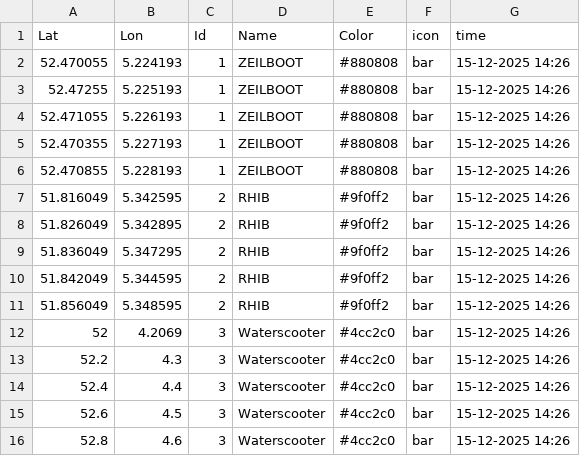
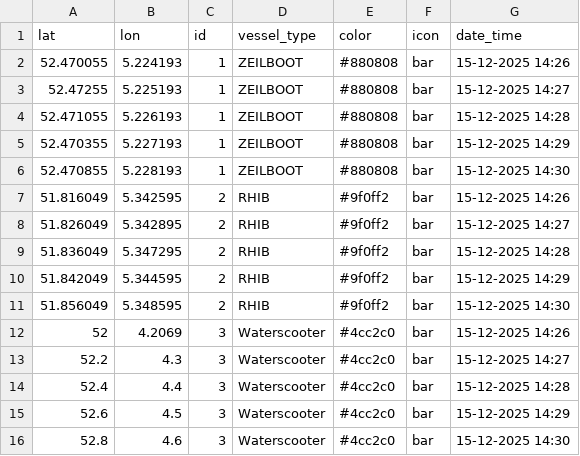
Before and after one commit to AFCYouri/GPS-Visualizationtool, a CSV file: data/vaartuig_data2-csv-export.csv, drawn as a sheet.

Commit message:
Tool working with the new data

```diff
--- a/data/vaartuig_data2-csv-export.csv
+++ b/data/vaartuig_data2-csv-export.csv
@@ -1,16 +1,16 @@
-Lat,Lon,Id,Name,Color,icon,time
+lat,lon,id,vessel_type,color,icon,date_time
 52.470055,5.224193,1,ZEILBOOT,#880808,bar,15-12-2025 14:26
-52.47255,5.225193,1,ZEILBOOT,#880808,bar,15-12-2025 14:26
-52.471055,5.226193,1,ZEILBOOT,#880808,bar,15-12-2025 14:26
-52.470355,5.227193,1,ZEILBOOT,#880808,bar,15-12-2025 14:26
-52.470855,5.228193,1,ZEILBOOT,#880808,bar,15-12-2025 14:26
+52.47255,5.225193,1,ZEILBOOT,#880808,bar,15-12-2025 14:27
+52.471055,5.226193,1,ZEILBOOT,#880808,bar,15-12-2025 14:28
+52.470355,5.227193,1,ZEILBOOT,#880808,bar,15-12-2025 14:29
+52.470855,5.228193,1,ZEILBOOT,#880808,bar,15-12-2025 14:30
 51.816049,5.342595,2,RHIB,#9f0ff2,bar,15-12-2025 14:26
-51.826049,5.342895,2,RHIB,#9f0ff2,bar,15-12-2025 14:26
-51.836049,5.347295,2,RHIB,#9f0ff2,bar,15-12-2025 14:26
-51.842049,5.344595,2,RHIB,#9f0ff2,bar,15-12-2025 14:26
-51.856049,5.348595,2,RHIB,#9f0ff2,bar,15-12-2025 14:26
+51.826049,5.342895,2,RHIB,#9f0ff2,bar,15-12-2025 14:27
+51.836049,5.347295,2,RHIB,#9f0ff2,bar,15-12-2025 14:28
+51.842049,5.344595,2,RHIB,#9f0ff2,bar,15-12-2025 14:29
+51.856049,5.348595,2,RHIB,#9f0ff2,bar,15-12-2025 14:30
 52,4.2069,3,Waterscooter,#4cc2c0,bar,15-12-2025 14:26
-52.2,4.3,3,Waterscooter,#4cc2c0,bar,15-12-2025 14:26
-52.4,4.4,3,Waterscooter,#4cc2c0,bar,15-12-2025 14:26
-52.6,4.5,3,Waterscooter,#4cc2c0,bar,15-12-2025 14:26
-52.8,4.6,3,Waterscooter,#4cc2c0,bar,15-12-2025 14:26
+52.2,4.3,3,Waterscooter,#4cc2c0,bar,15-12-2025 14:27
+52.4,4.4,3,Waterscooter,#4cc2c0,bar,15-12-2025 14:28
+52.6,4.5,3,Waterscooter,#4cc2c0,bar,15-12-2025 14:29
+52.8,4.6,3,Waterscooter,#4cc2c0,bar,15-12-2025 14:30
```
Also changed, not shown: data/vessel_data.csv, 6 other files.
